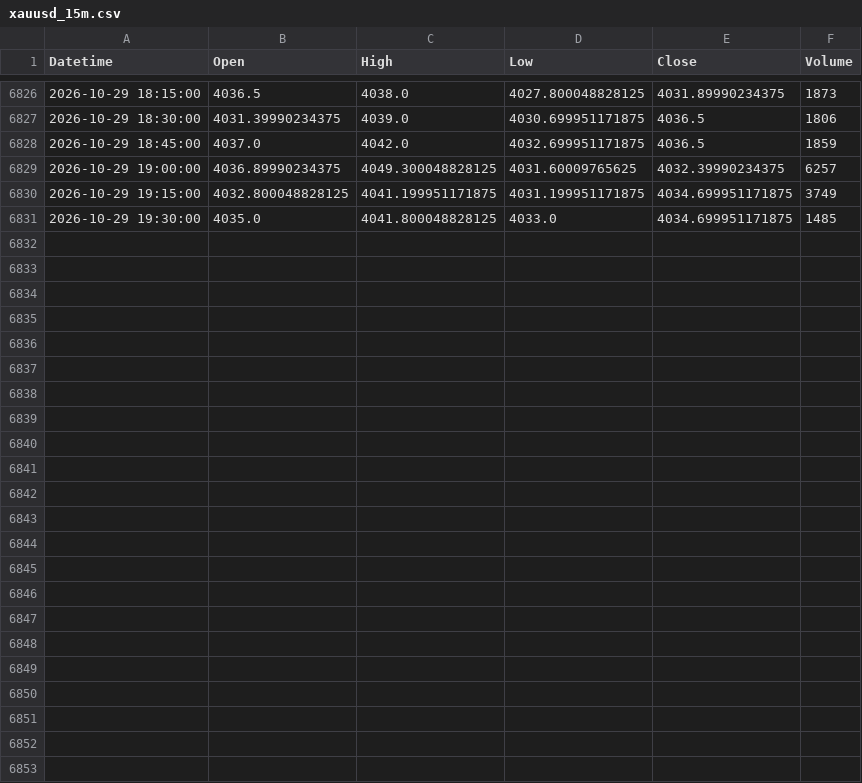
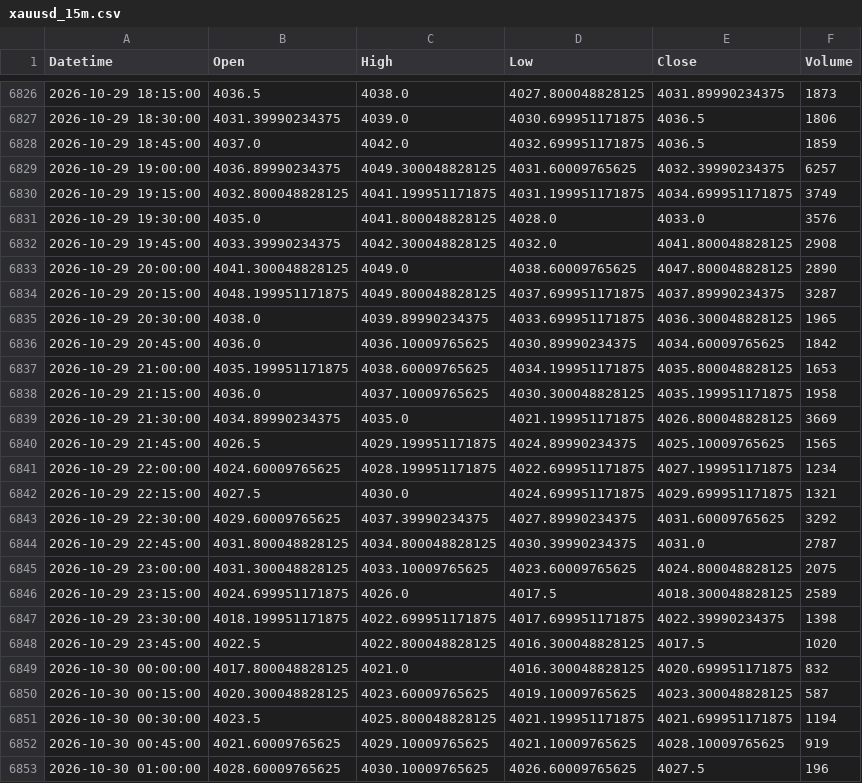
Before and after one commit to shikerkattiyar11-debug/xauusd-gold-data, a CSV file: data/xauusd_15m.csv, drawn as a sheet; only a part is shown, gaps mark what is left out.

```diff
--- a/data/xauusd_15m.csv
+++ b/data/xauusd_15m.csv
@@ -6830,2 +6830,24 @@ Datetime,Open,High,Low,Close,Volume
 2026-10-29 19:15:00,4032.800048828125,4041.199951171875,4031.199951171875,4034.699951171875,3749
-2026-10-29 19:30:00,4035.0,4041.800048828125,4033.0,4034.699951171875,1485
+2026-10-29 19:30:00,4035.0,4041.800048828125,4028.0,4033.0,3576
+2026-10-29 19:45:00,4033.39990234375,4042.300048828125,4032.0,4041.800048828125,2908
+2026-10-29 20:00:00,4041.300048828125,4049.0,4038.60009765625,4047.800048828125,2890
+2026-10-29 20:15:00,4048.199951171875,4049.800048828125,4037.699951171875,4037.89990234375,3287
+2026-10-29 20:30:00,4038.0,4039.89990234375,4033.699951171875,4036.300048828125,1965
+2026-10-29 20:45:00,4036.0,4036.10009765625,4030.89990234375,4034.60009765625,1842
+2026-10-29 21:00:00,4035.199951171875,4038.60009765625,4034.199951171875,4035.800048828125,1653
+2026-10-29 21:15:00,4036.0,4037.10009765625,4030.300048828125,4035.199951171875,1958
+2026-10-29 21:30:00,4034.89990234375,4035.0,4021.199951171875,4026.800048828125,3669
+2026-10-29 21:45:00,4026.5,4029.199951171875,4024.89990234375,4025.10009765625,1565
+2026-10-29 22:00:00,4024.60009765625,4028.199951171875,4022.699951171875,4027.199951171875,1234
+2026-10-29 22:15:00,4027.5,4030.0,4024.699951171875,4029.699951171875,1321
+2026-10-29 22:30:00,4029.60009765625,4037.39990234375,4027.89990234375,4031.60009765625,3292
+2026-10-29 22:45:00,4031.800048828125,4034.800048828125,4030.39990234375,4031.0,2787
+2026-10-29 23:00:00,4031.300048828125,4033.10009765625,4023.60009765625,4024.800048828125,2075
+2026-10-29 23:15:00,4024.699951171875,4026.0,4017.5,4018.300048828125,2589
+2026-10-29 23:30:00,4018.199951171875,4022.699951171875,4017.699951171875,4022.39990234375,1398
+2026-10-29 23:45:00,4022.5,4022.800048828125,4016.300048828125,4017.5,1020
+2026-10-30 00:00:00,4017.800048828125,4021.0,4016.300048828125,4020.699951171875,832
+2026-10-30 00:15:00,4020.300048828125,4023.60009765625,4019.10009765625,4023.300048828125,587
+2026-10-30 00:30:00,4023.5,4025.800048828125,4021.199951171875,4021.699951171875,1194
+2026-10-30 00:45:00,4021.60009765625,4029.10009765625,4021.10009765625,4028.10009765625,919
+2026-10-30 01:00:00,4028.60009765625,4030.10009765625,4026.60009765625,4027.5,196
```
Also changed, not shown: data/xauusd_10m.csv, data/xauusd_1d.csv, 3 other files.
